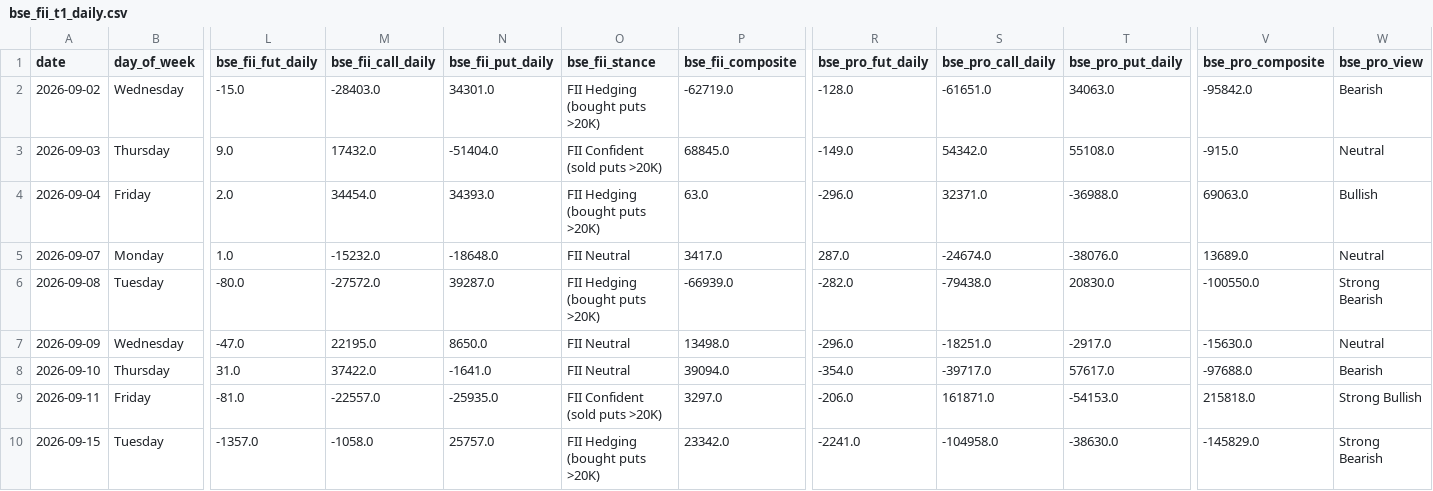
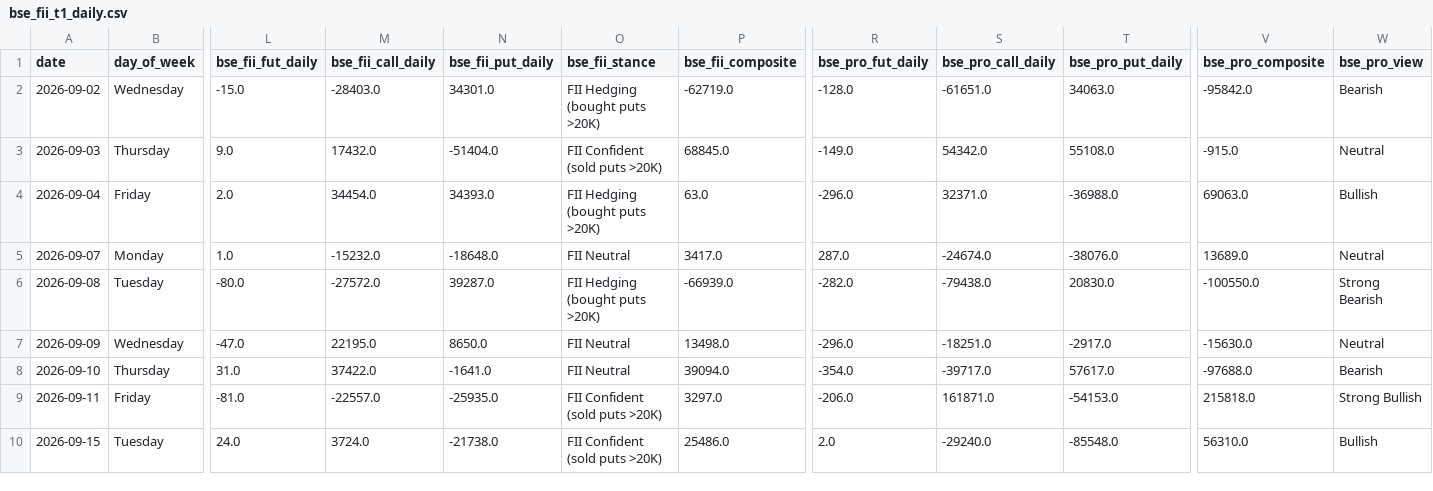
Before and after one commit to manish70158/vix-backtest-analysis, a CSV file: sensex-analysis/bse_fii_t1_daily.csv, drawn as a sheet; only a part is shown, gaps mark what is left out; the diff names each change by its address in the sheet, - before the commit and + after, or states it on an @@ line.

```diff
--- a/sensex-analysis/bse_fii_t1_daily.csv
+++ b/sensex-analysis/bse_fii_t1_daily.csv
-L10 (bse_fii_fut_daily): -1357.0
+L10 (bse_fii_fut_daily): 24.0
-M10 (bse_fii_call_daily): -1058.0
+M10 (bse_fii_call_daily): 3724.0
-N10 (bse_fii_put_daily): 25757.0
+N10 (bse_fii_put_daily): -21738.0
-O10 (bse_fii_stance): FII Hedging (bought puts >20K)
+O10 (bse_fii_stance): FII Confident (sold puts >20K)
-P10 (bse_fii_composite): 23342.0
+P10 (bse_fii_composite): 25486.0
-R10 (bse_pro_fut_daily): -2241.0
+R10 (bse_pro_fut_daily): 2.0
-S10 (bse_pro_call_daily): -104958.0
+S10 (bse_pro_call_daily): -29240.0
-T10 (bse_pro_put_daily): -38630.0
+T10 (bse_pro_put_daily): -85548.0
-V10 (bse_pro_composite): -145829.0
+V10 (bse_pro_composite): 56310.0
-W10 (bse_pro_view): Strong Bearish
+W10 (bse_pro_view): Bullish
```
Also changed, not shown: sensex-analysis/sensex_fii_t1_daily_results.csv, vix_fii_t1_intraday_daily_results.csv, 3 other files.
